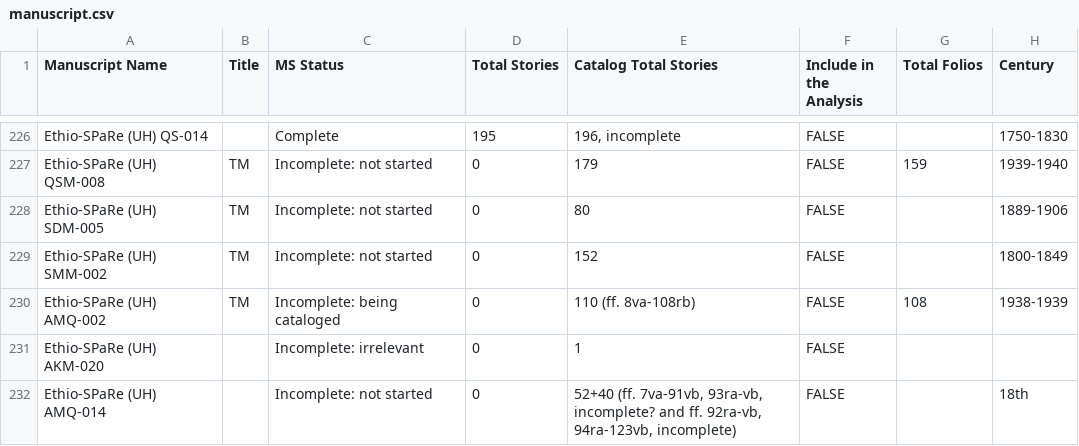
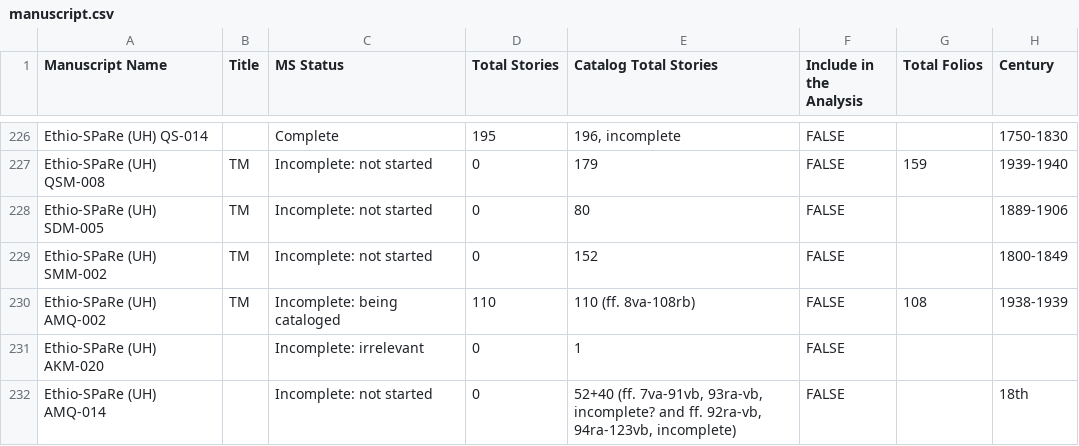
Before and after one commit to Princeton-CDH/pemm-data, a CSV file: data/manuscript.csv, drawn as a sheet; only a part is shown, gaps mark what is left out; the diff names each change by its address in the sheet, - before the commit and + after, or states it on an @@ line.

Commit message:
Automatic data updates from PEMM

```diff
--- a/data/manuscript.csv
+++ b/data/manuscript.csv
-D230 (Total Stories): 0
+D230 (Total Stories): 110
```
